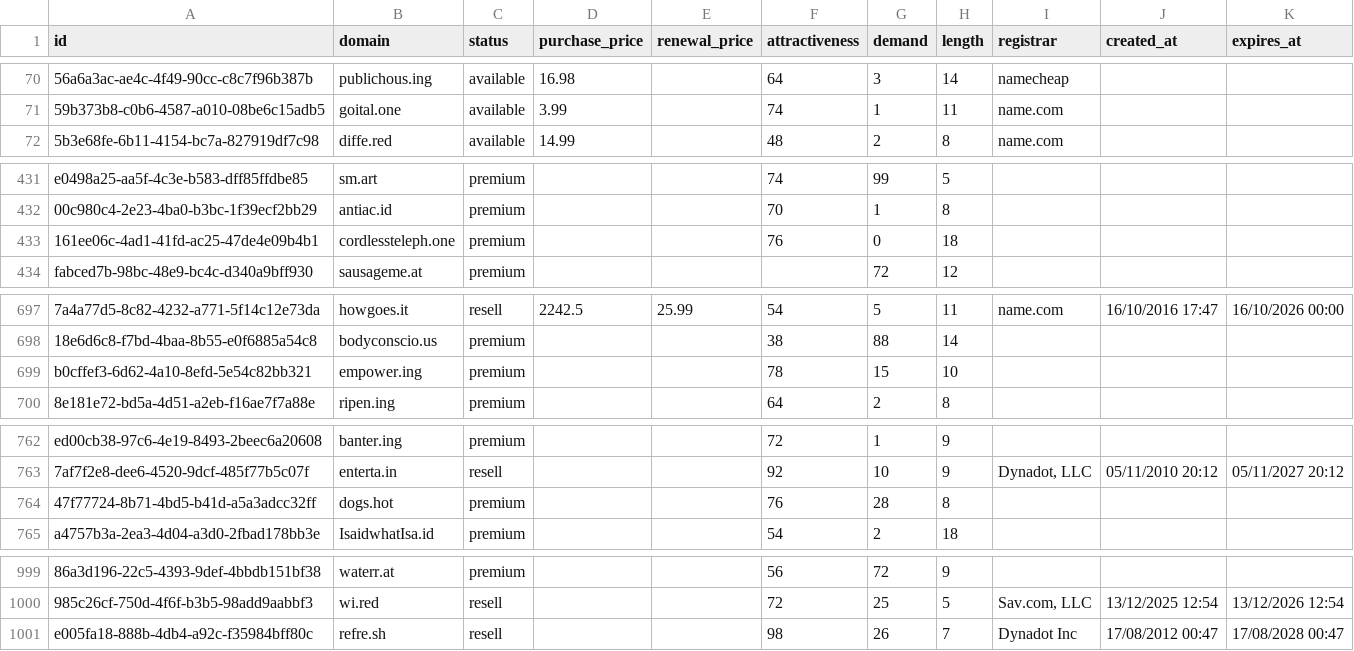
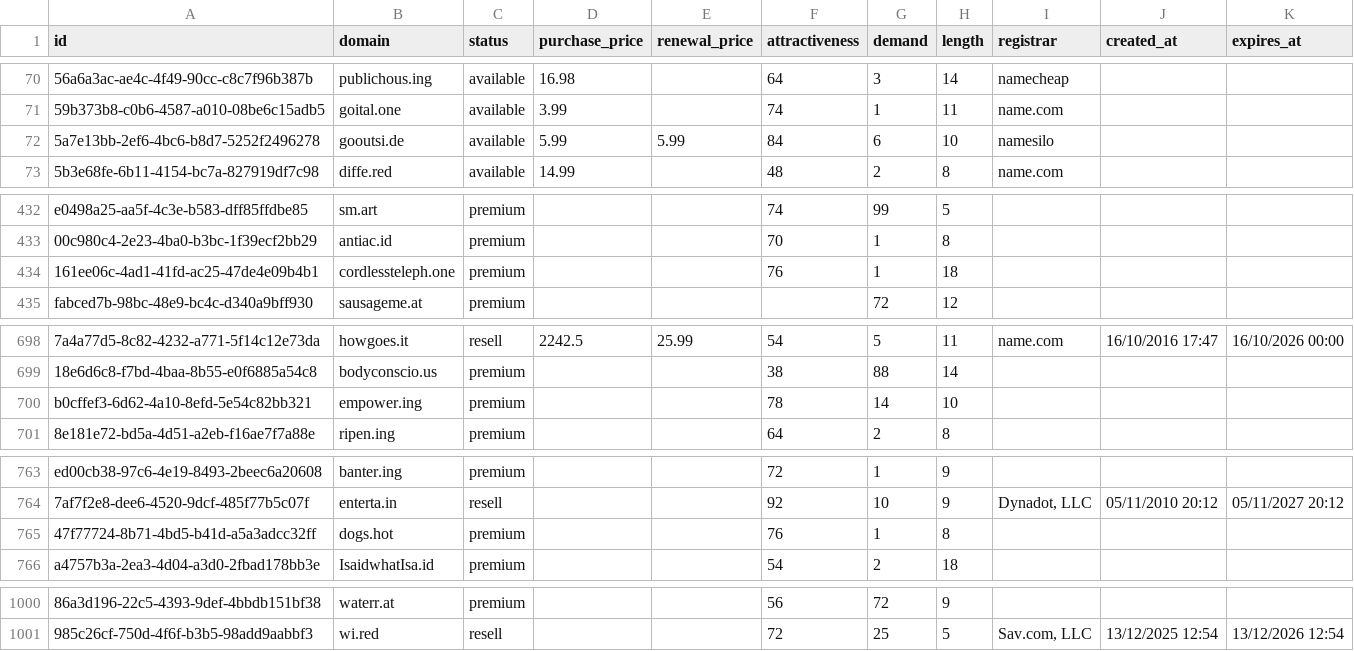
Before and after one commit to UniqueDomains/hacks-oneword-domains, a CSV file: hacks.csv, drawn as a sheet; only a part is shown, gaps mark what is left out; removed rows and columns are numbered as before the commit, all else as after; the diff names each change by its address in the sheet, - before the commit and + after, or states it on an @@ line.

Commit message:
Domains update

```diff
--- a/hacks.csv
+++ b/hacks.csv
+row 72: 5a7e13bb-2ef6-4bc6-b8d7-5252f2496278 | gooutsi.de | available | 5.99 | 5.99 | 84 | 6 | 10 | namesilo
-G434 (demand): 0
+G434 (demand): 1
-G700 (demand): 15
+G700 (demand): 14
-G765 (demand): 28
+G765 (demand): 1
-row 1001: e005fa18-888b-4db4-a92c-f35984bff80c | refre.sh | resell |  |  | 98 | 26 | 7 | Dynadot Inc | 17/08/2012 00:47 | 17/08/2028 00:47
```
Also changed, not shown: 1 other file.
